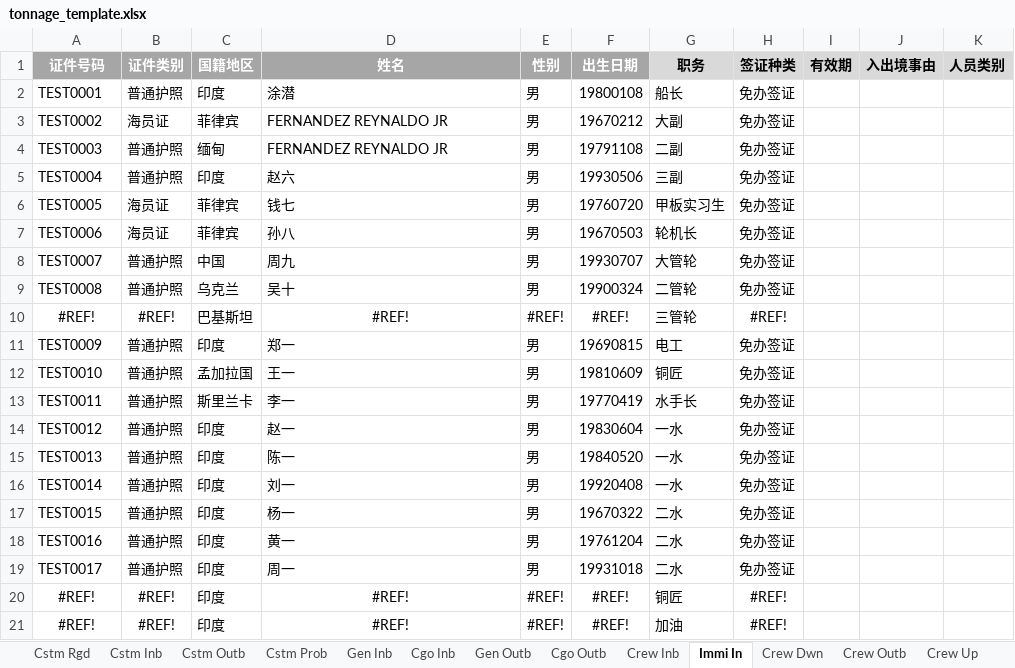
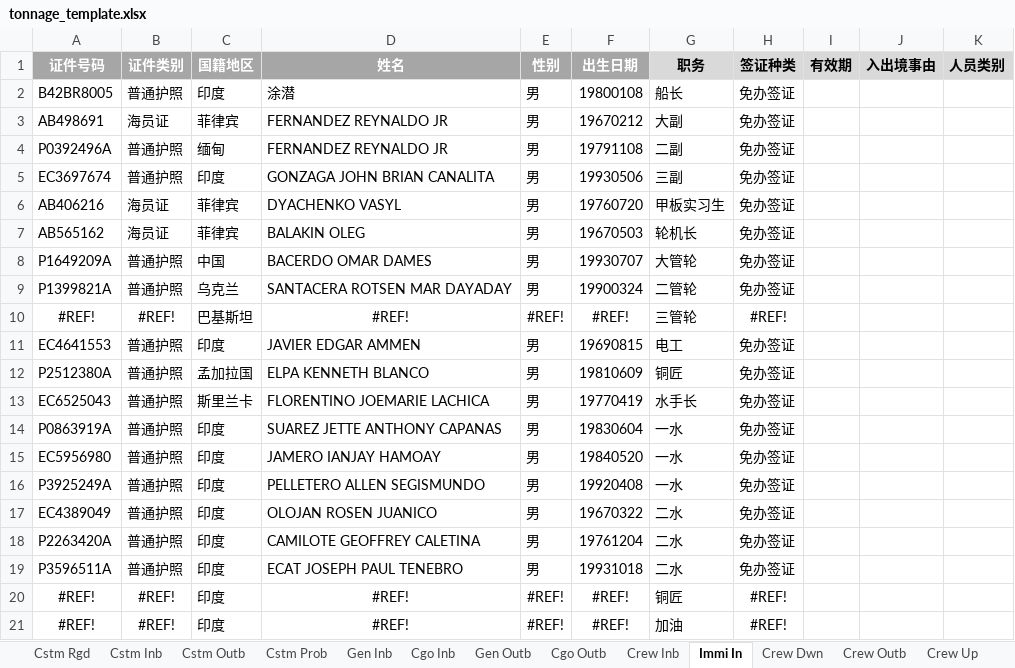
Before and after one commit to kshskennys-ui/ship-agency-forms, an Excel workbook: templates/tonnage_template.xlsx, sheet Immi In, drawn as a sheet; only a part is shown; values as stored, in another font and other column widths than the file's, no borders; the diff names each change by its address in the sheet, - before the commit and + after, or states it on an @@ line.

```diff
--- a/templates/tonnage_template.xlsx (sheet Immi In)
+++ b/templates/tonnage_template.xlsx (sheet Immi In)
-A2 (证件号码): TEST0001
+A2 (证件号码): B42BR8005
-A3 (证件号码): TEST0002
+A3 (证件号码): AB498691
-A4 (证件号码): TEST0003
+A4 (证件号码): P0392496A
-A5 (证件号码): TEST0004
+A5 (证件号码): EC3697674
-D5 (姓名): 赵六
+D5 (姓名): GONZAGA JOHN BRIAN CANALITA
-A6 (证件号码): TEST0005
+A6 (证件号码): AB406216
-D6 (姓名): 钱七
+D6 (姓名): DYACHENKO VASYL
-A7 (证件号码): TEST0006
+A7 (证件号码): AB565162
-D7 (姓名): 孙八
+D7 (姓名): BALAKIN OLEG
-A8 (证件号码): TEST0007
+A8 (证件号码): P1649209A
-D8 (姓名): 周九
+D8 (姓名): BACERDO OMAR DAMES
-A9 (证件号码): TEST0008
+A9 (证件号码): P1399821A
-D9 (姓名): 吴十
+D9 (姓名): SANTACERA ROTSEN MAR DAYADAY
-A11 (证件号码): TEST0009
+A11 (证件号码): EC4641553
-D11 (姓名): 郑一
+D11 (姓名): JAVIER EDGAR AMMEN
-A12 (证件号码): TEST0010
+A12 (证件号码): P2512380A
-D12 (姓名): 王一
+D12 (姓名): ELPA KENNETH BLANCO
-A13 (证件号码): TEST0011
+A13 (证件号码): EC6525043
-D13 (姓名): 李一
+D13 (姓名): FLORENTINO JOEMARIE LACHICA
-A14 (证件号码): TEST0012
+A14 (证件号码): P0863919A
-D14 (姓名): 赵一
+D14 (姓名): SUAREZ JETTE ANTHONY CAPANAS
-A15 (证件号码): TEST0013
+A15 (证件号码): EC5956980
-D15 (姓名): 陈一
+D15 (姓名): JAMERO IANJAY HAMOAY
-A16 (证件号码): TEST0014
+A16 (证件号码): P3925249A
-D16 (姓名): 刘一
+D16 (姓名): PELLETERO ALLEN SEGISMUNDO
-A17 (证件号码): TEST0015
+A17 (证件号码): EC4389049
-D17 (姓名): 杨一
+D17 (姓名): OLOJAN ROSEN JUANICO
-A18 (证件号码): TEST0016
+A18 (证件号码): P2263420A
-D18 (姓名): 黄一
+D18 (姓名): CAMILOTE GEOFFREY CALETINA
-A19 (证件号码): TEST0017
+A19 (证件号码): P3596511A
-D19 (姓名): 周一
+D19 (姓名): ECAT JOSEPH PAUL TENEBRO
```
Also changed, not shown: sheet IMO Crew Outb, sheet Crew Outb, sheet IMO Crew Inb, sheet Crew Inb, sheet Pre Immi, sheet Pre MSA, 21 more sheets, formulas that keep their value, hidden cells, templates/border_inspection_procedures_template.xlsx, templates/health_declaration_template.xlsx, 9 other files.
